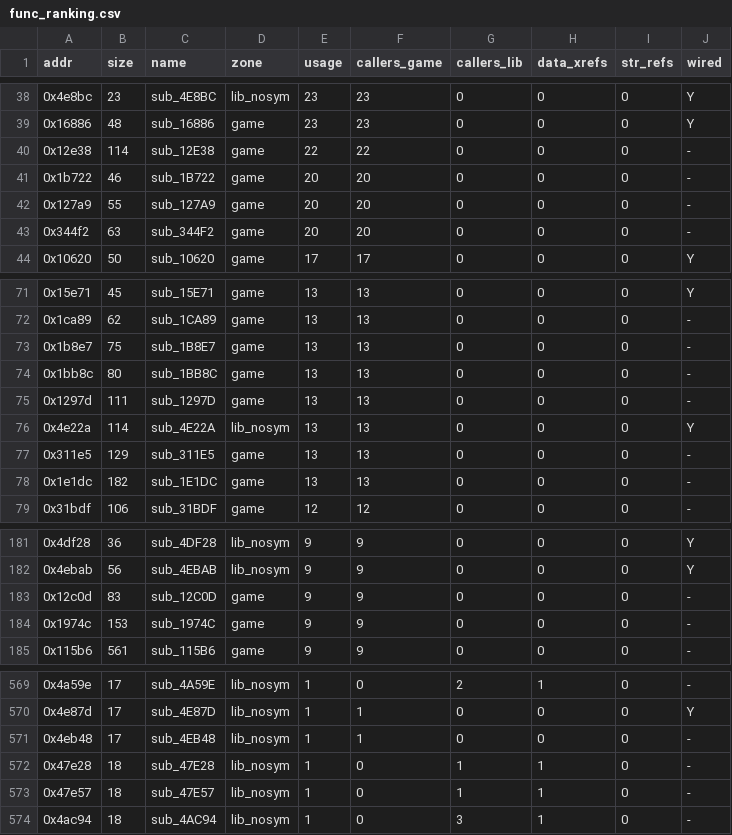
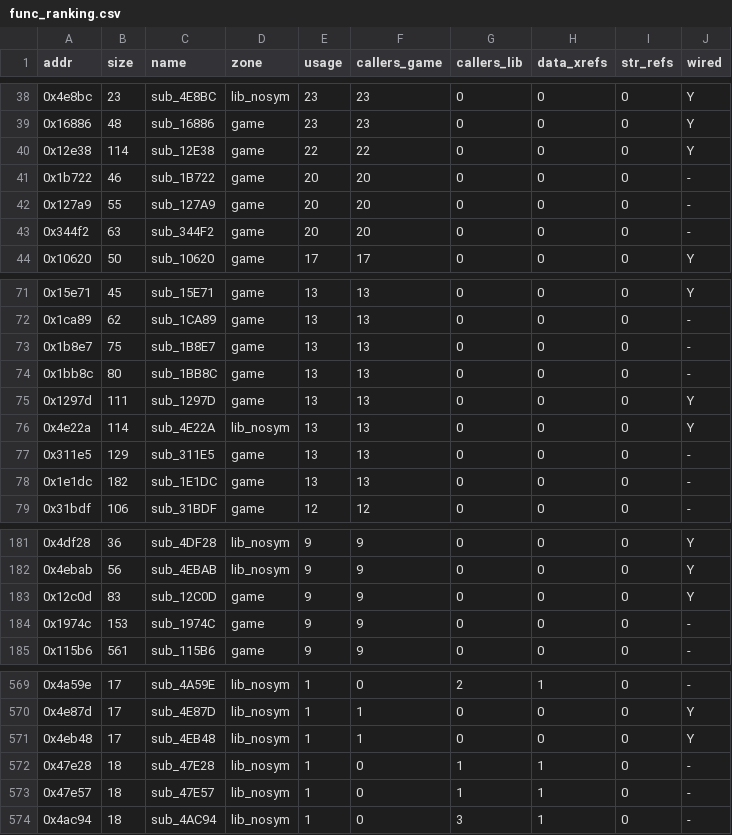
Before and after one commit to lastonesky/fd2host, a CSV file: re/func_ranking.csv, drawn as a sheet; only a part is shown, gaps mark what is left out.

```diff
--- a/re/func_ranking.csv
+++ b/re/func_ranking.csv
@@ -39,3 +39,3 @@ addr,size,name,zone,usage,callers_game,callers_lib,data_xrefs,str_refs,wired
 0x16886,48,sub_16886,game,23,23,0,0,0,Y
-0x12e38,114,sub_12E38,game,22,22,0,0,0,-
+0x12e38,114,sub_12E38,game,22,22,0,0,0,Y
 0x1b722,46,sub_1B722,game,20,20,0,0,0,-
@@ -74,3 +74,3 @@ addr,size,name,zone,usage,callers_game,callers_lib,data_xrefs,str_refs,wired
 0x1bb8c,80,sub_1BB8C,game,13,13,0,0,0,-
-0x1297d,111,sub_1297D,game,13,13,0,0,0,-
+0x1297d,111,sub_1297D,game,13,13,0,0,0,Y
 0x4e22a,114,sub_4E22A,lib_nosym,13,13,0,0,0,Y
@@ -182,3 +182,3 @@ addr,size,name,zone,usage,callers_game,callers_lib,data_xrefs,str_refs,wired
 0x4ebab,56,sub_4EBAB,lib_nosym,9,9,0,0,0,Y
-0x12c0d,83,sub_12C0D,game,9,9,0,0,0,-
+0x12c0d,83,sub_12C0D,game,9,9,0,0,0,Y
 0x1974c,153,sub_1974C,game,9,9,0,0,0,-
@@ -570,3 +570,3 @@ addr,size,name,zone,usage,callers_game,callers_lib,data_xrefs,str_refs,wired
 0x4e87d,17,sub_4E87D,lib_nosym,1,1,0,0,0,Y
-0x4eb48,17,sub_4EB48,lib_nosym,1,1,0,0,0,-
+0x4eb48,17,sub_4EB48,lib_nosym,1,1,0,0,0,Y
 0x47e28,18,sub_47E28,lib_nosym,1,0,1,1,0,-
```
Also changed, not shown: re/translation_map.csv, 10 other files.
